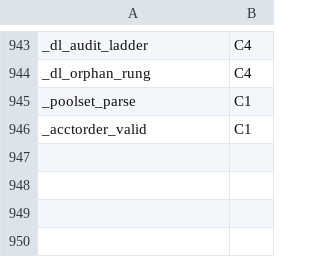
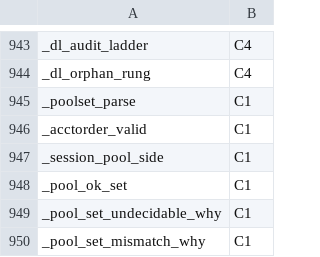
Before and after one commit to Synapsium-Labs/ccrc-pwa, a TSV file: ccd/contexts.tsv, drawn as a sheet; only a part is shown, gaps mark what is left out.

```diff
--- a/ccd/contexts.tsv
+++ b/ccd/contexts.tsv
@@ -946 +946,5 @@ _poolset_parse	C1
 _acctorder_valid	C1
+_session_pool_side	C1
+_pool_ok_set	C1
+_pool_set_undecidable_why	C1
+_pool_set_mismatch_why	C1
```
Also changed, not shown: 9 other files.
